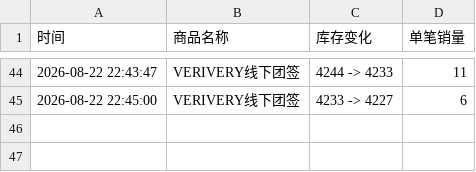
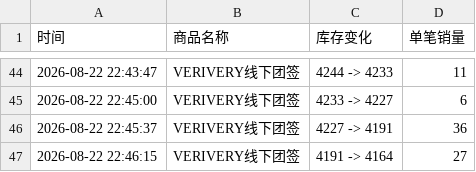
Before and after one commit to Juineii/verivery_md0822, a CSV file: VERIVERY线下团签.csv, drawn as a sheet; only a part is shown, gaps mark what is left out; the diff names each change by its address in the sheet, - before the commit and + after, or states it on an @@ line.

```diff
--- a/VERIVERY线下团签.csv
+++ b/VERIVERY线下团签.csv
+row 46: 2026-08-22 22:45:37 | VERIVERY线下团签 | 4227 -> 4191 | 36
+row 47: 2026-08-22 22:46:15 | VERIVERY线下团签 | 4191 -> 4164 | 27
```
Also changed, not shown: KANGMIN_DIY.csv.
